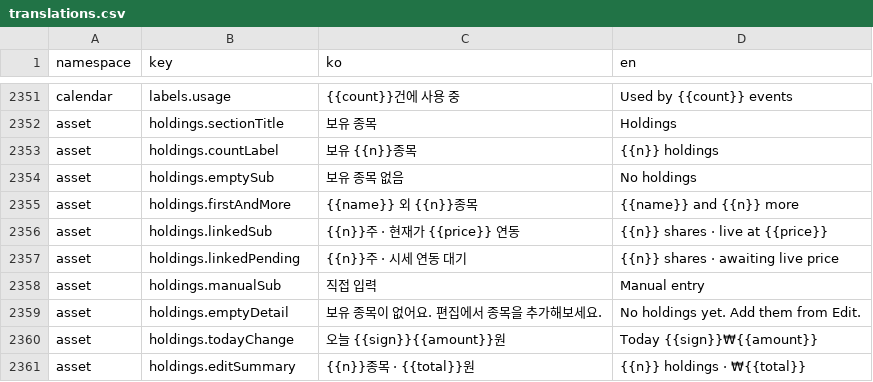
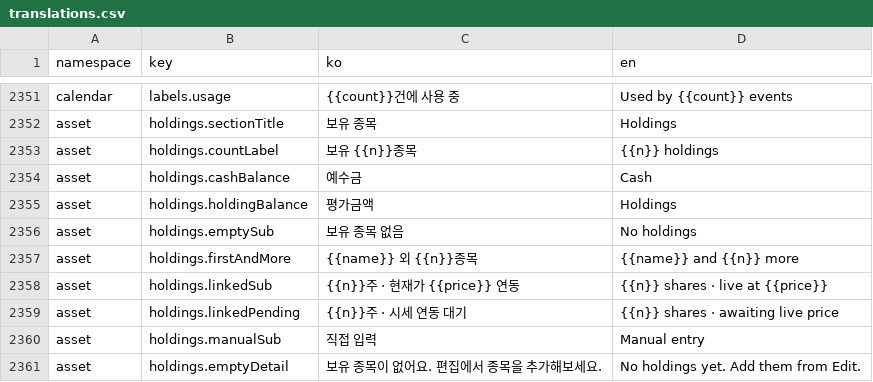
Before and after one commit to lshdainty/porest-desk-front, a CSV file: i18n/translations.csv, drawn as a sheet; only a part is shown, gaps mark what is left out; the shorter side is filled out with more unchanged rows; the diff names each change by its address in the sheet, - before the commit and + after, or states it on an @@ line.

```diff
--- a/i18n/translations.csv
+++ b/i18n/translations.csv
+row 2354: asset | holdings.cashBalance | 예수금 | Cash
+row 2355: asset | holdings.holdingBalance | 평가금액 | Holdings
```
Also changed, not shown: 3 other files.
